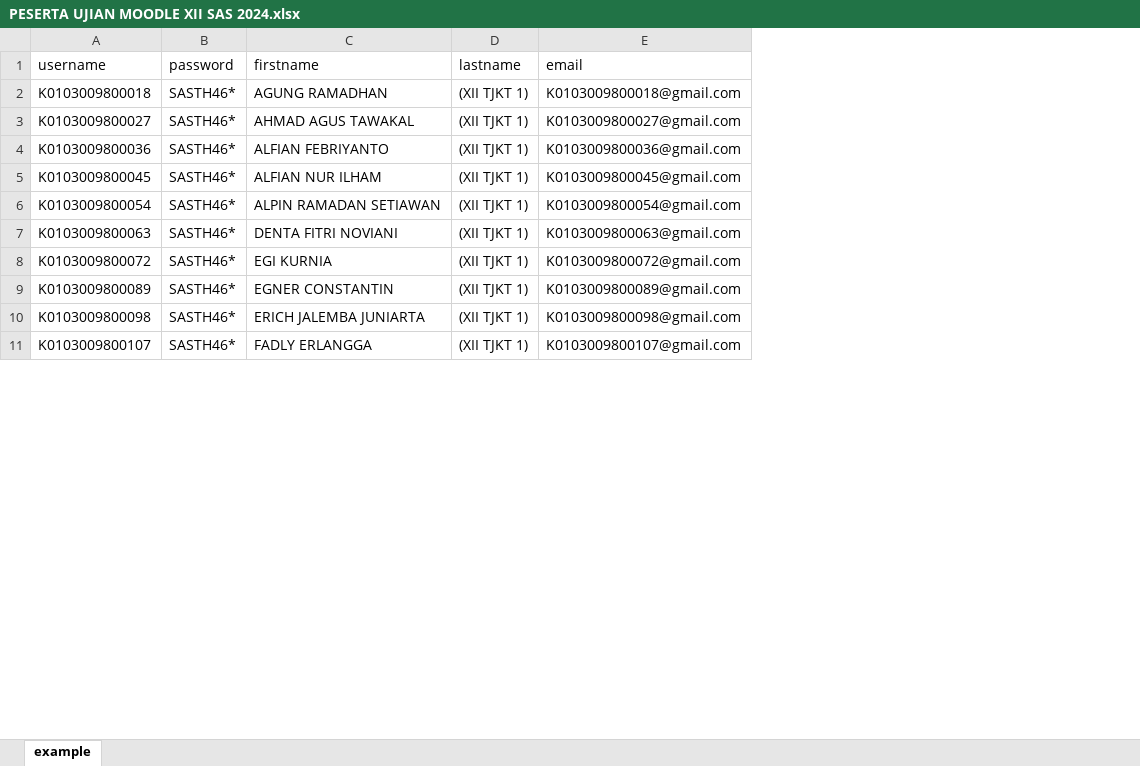
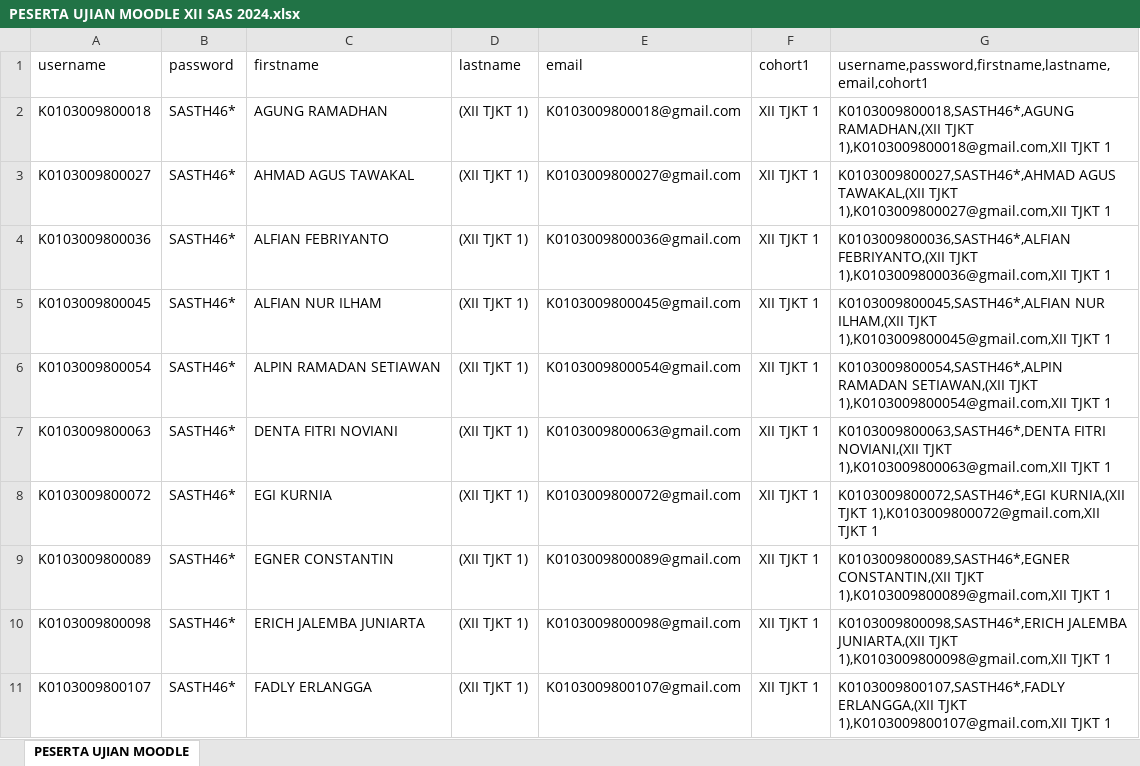
Before and after one commit to webdev14program/cbt2.0admin, an Excel workbook: temp_doc/PESERTA UJIAN MOODLE XII SAS 2024.xlsx, sheet PESERTA UJIAN MOODLE, drawn as a sheet; only a part is shown; values as stored, in another font and other column widths than the file's, no borders; the diff names each change by its address in the sheet, - before the commit and + after, or states it on an @@ line.

```diff
--- a/temp_doc/PESERTA UJIAN MOODLE XII SAS 2024.xlsx (sheet PESERTA UJIAN MOODLE)
+++ b/temp_doc/PESERTA UJIAN MOODLE XII SAS 2024.xlsx (sheet PESERTA UJIAN MOODLE)
-sheet tab: example
+sheet tab: PESERTA UJIAN MOODLE
+column F (cohort1), rows 2-11: all XII TJKT 1
+column G, rows 1-11: username,password,firstname,lastname,email,cohort1 | K0103009800018,SASTH46*,AGUNG RAMADHAN,(XII TJKT 1),K0103009800018@gmail.com,XII TJKT 1 | K0103009800027,SASTH46*,AHMAD AGUS TAWAKAL,(XII TJKT 1),K0103009800027@gmail.com,XII TJKT 1 | K0103009800036,SASTH46*,ALFIAN FEBRIYANTO,(XII TJKT 1),K0103009800036@gmail.com,XII TJKT 1 | K0103009800045,SASTH46*,ALFIAN NUR ILHAM,(XII TJKT 1),K0103009800045@gmail.com,XII TJKT 1 | K0103009800054,SASTH46*,ALPIN RAMADAN SETIAWAN,(XII TJKT 1),K0103009800054@gmail.com,XII TJKT 1 | K0103009800063,SASTH46*,DENTA FITRI NOVIANI,(XII TJKT 1),K0103009800063@gmail.com,XII TJKT 1 | K0103009800072,SASTH46*,EGI KURNIA,(XII TJKT 1),K0103009800072@gmail.com,XII TJKT 1 | K0103009800089,SASTH46*,EGNER CONSTANTIN,(XII TJKT 1),K0103009800089@gmail.com,XII TJKT 1 | K0103009800098,SASTH46*,ERICH JALEMBA JUNIARTA,(XII TJKT 1),K0103009800098@gmail.com,XII TJKT 1 | K0103009800107,SASTH46*,FADLY ERLANGGA,(XII TJKT 1),K0103009800107@gmail.com,XII TJKT 1
```
Also changed, not shown: temp_doc/PESERTA UJIAN FIX ADMIN XII SAS FIX.xlsx, temp_doc/PESERTA UJIAN MOODLE ADMIN.xlsx, 4 other files.
